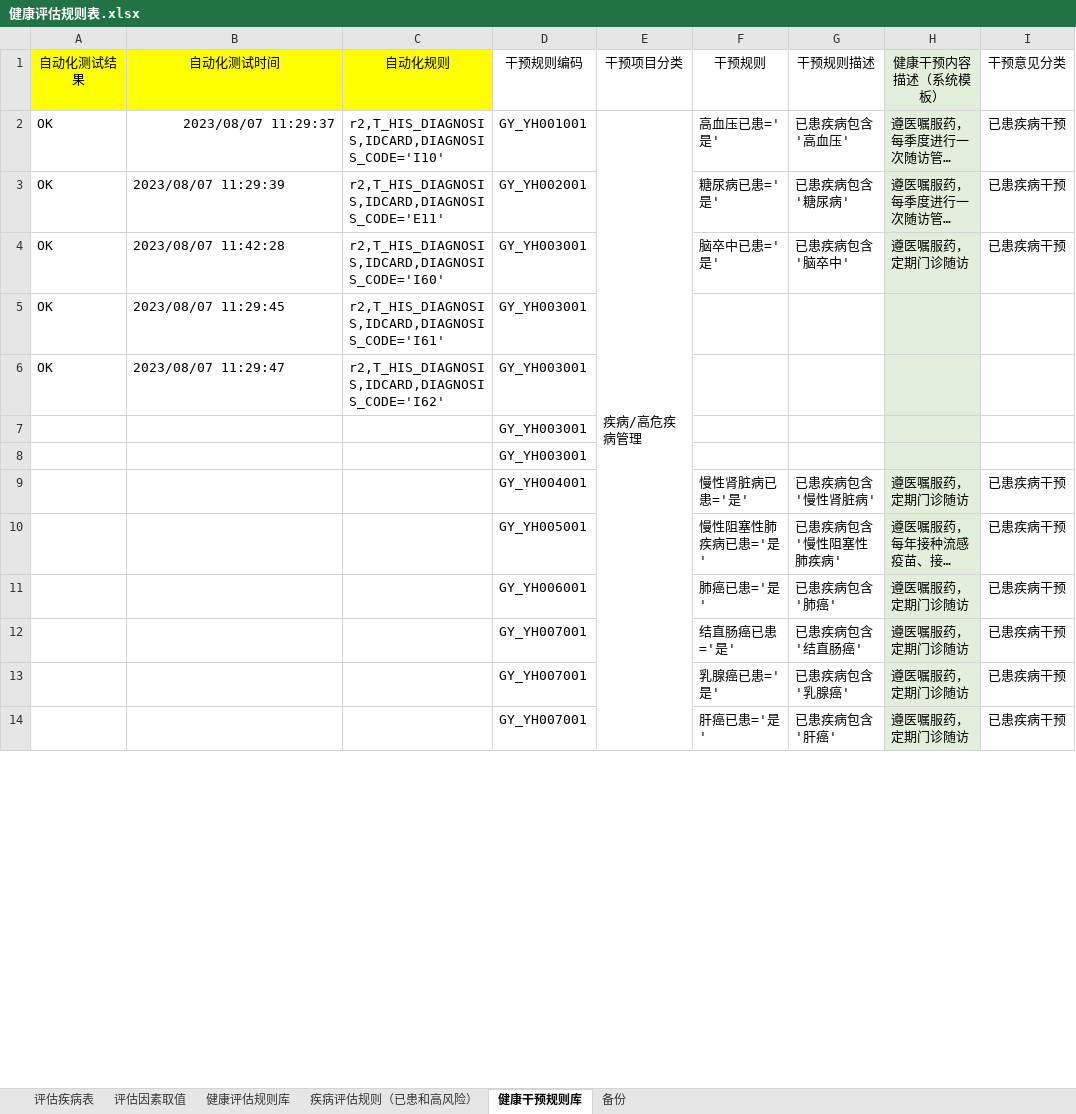
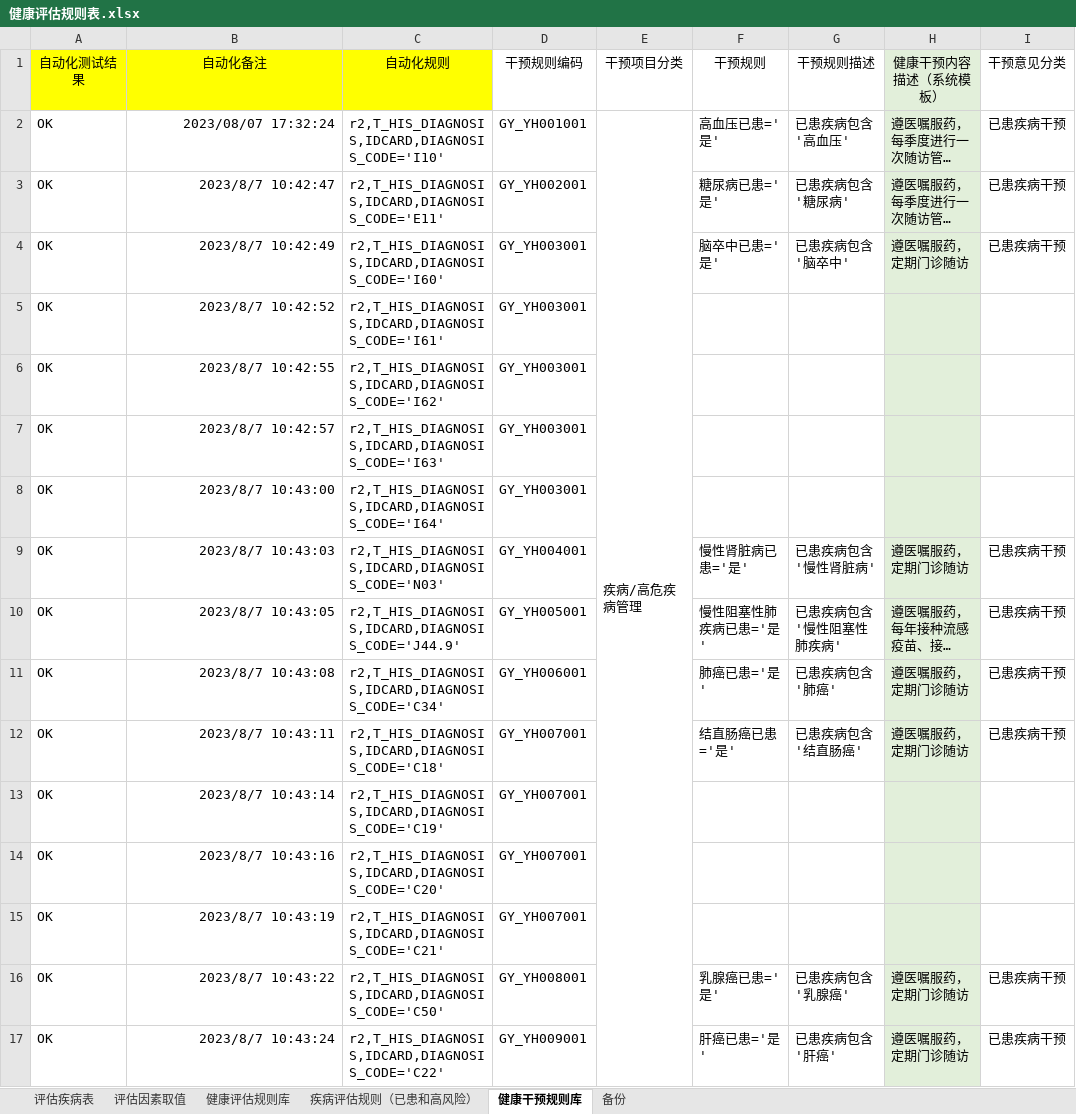
Before and after one commit to skducn/project, an Excel workbook: instance/zyjk/CHC/rule/健康评估规则表.xlsx, sheet 健康干预规则库, drawn as a sheet; only a part is shown; long unchanged cells end in …; values as stored, in another font and other column widths than the file's, no borders; removed rows and columns are numbered as before the commit, all else as after; rows hold the shown columns only; the diff covers the shown part only; the diff names each change by its address in the sheet, - before the commit and + after, or states it on an @@ line.

```diff
--- a/instance/zyjk/CHC/rule/健康评估规则表.xlsx (sheet 健康干预规则库)
+++ b/instance/zyjk/CHC/rule/健康评估规则表.xlsx (sheet 健康干预规则库)
-B1: 自动化测试时间
+B1: 自动化备注
-B2: 2023/08/07 11:29:37
+B2: 2023/08/07 17:32:24
-B3: 2023/08/07 11:29:39
+B3: 2023/8/7 10:42:47
-B3:B6 alignment: left
+B3:B6 alignment: right
-B4: 2023/08/07 11:42:28
+B4: 2023/8/7 10:42:49
-B5: 2023/08/07 11:29:45
+B5: 2023/8/7 10:42:52
-B6: 2023/08/07 11:29:47
+B6: 2023/8/7 10:42:55
-row 7:  |  |  | GY_YH003001
-row 8:  |  |  | GY_YH003001
+row 7: OK | 2023/8/7 10:42:57 | r2,T_HIS_DIAGNOSIS,IDCARD,DIAGNOSIS_CODE='I63' | GY_YH003001
+row 8: OK | 2023/8/7 10:43:00 | r2,T_HIS_DIAGNOSIS,IDCARD,DIAGNOSIS_CODE='I64' | GY_YH003001
-A9:A12: (empty)
+A9:A12: OK
-B9: (empty)
+B9: 2023/8/7 10:43:03
-C9: (empty)
+C9: r2,T_HIS_DIAGNOSIS,IDCARD,DIAGNOSIS_CODE='N03'
-B10: (empty)
+B10: 2023/8/7 10:43:05
-C10: (empty)
+C10: r2,T_HIS_DIAGNOSIS,IDCARD,DIAGNOSIS_CODE='J44.9'
-B11: (empty)
+B11: 2023/8/7 10:43:08
-C11: (empty)
+C11: r2,T_HIS_DIAGNOSIS,IDCARD,DIAGNOSIS_CODE='C34'
-B12: (empty)
+B12: 2023/8/7 10:43:11
-C12: (empty)
+C12: r2,T_HIS_DIAGNOSIS,IDCARD,DIAGNOSIS_CODE='C18'
+row 13: OK | 2023/8/7 10:43:14 | r2,T_HIS_DIAGNOSIS,IDCARD,DIAGNOSIS_CODE='C19' | GY_YH007001
+row 14: OK | 2023/8/7 10:43:16 | r2,T_HIS_DIAGNOSIS,IDCARD,DIAGNOSIS_CODE='C20' | GY_YH007001
+row 15: OK | 2023/8/7 10:43:19 | r2,T_HIS_DIAGNOSIS,IDCARD,DIAGNOSIS_CODE='C21' | GY_YH007001
-A16:A17: (empty)
+A16:A17: OK
-B16: (empty)
+B16: 2023/8/7 10:43:22
-C16: (empty)
+C16: r2,T_HIS_DIAGNOSIS,IDCARD,DIAGNOSIS_CODE='C50'
-D16: GY_YH007001
+D16: GY_YH008001
-B17: (empty)
+B17: 2023/8/7 10:43:24
-C17: (empty)
+C17: r2,T_HIS_DIAGNOSIS,IDCARD,DIAGNOSIS_CODE='C22'
-D17: GY_YH007001
+D17: GY_YH009001
```
Also changed, not shown: other rows of this sheet, sheet 疾病评估规则（已患和高风险）, sheet 健康评估规则库, sheet 评估疾病表, 11 other files.
